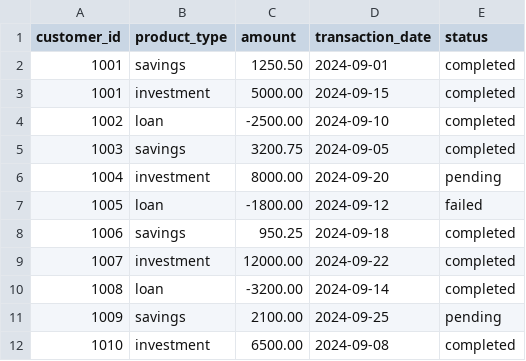
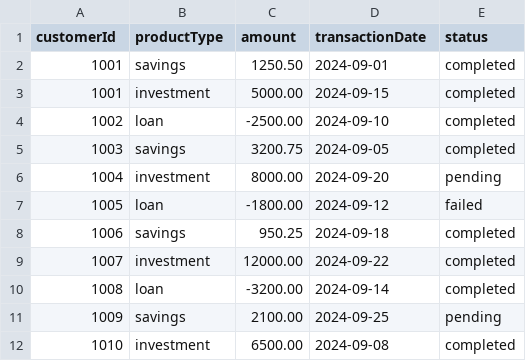
Before and after one commit to viggnah/bi-observability, a CSV file: data/analytics.csv, drawn as a sheet.

```diff
--- a/data/analytics.csv
+++ b/data/analytics.csv
@@ -1,2 +1,2 @@
-customer_id,product_type,amount,transaction_date,status
+customerId,productType,amount,transactionDate,status
 1001,savings,1250.50,2024-09-01,completed
```
Also changed, not shown: data/customers.csv, 16 other files.
